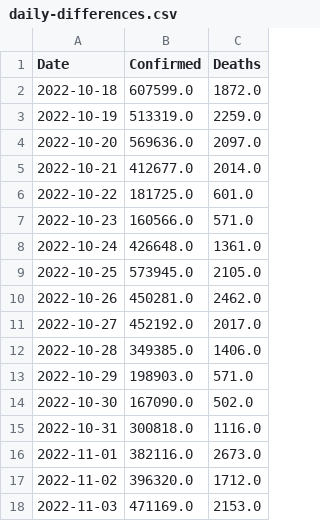
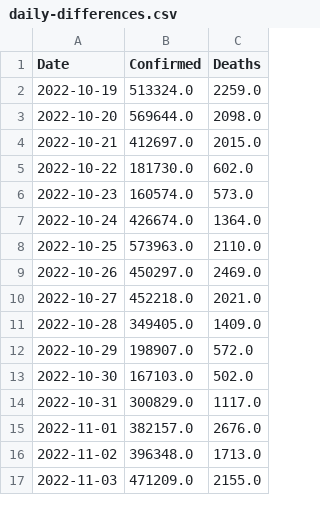
Before and after one commit to Tim-Abwao/covid19-global-dashboard, a CSV file: covid-19-data/daily-differences.csv, drawn as a sheet; only a part is shown; the diff covers the shown part only.

```diff
--- a/covid-19-data/daily-differences.csv
+++ b/covid-19-data/daily-differences.csv
@@ -1,18 +1,17 @@
 Date,Confirmed,Deaths
-2022-10-18,607599.0,1872.0
-2022-10-19,513319.0,2259.0
-2022-10-20,569636.0,2097.0
-2022-10-21,412677.0,2014.0
-2022-10-22,181725.0,601.0
-2022-10-23,160566.0,571.0
-2022-10-24,426648.0,1361.0
-2022-10-25,573945.0,2105.0
-2022-10-26,450281.0,2462.0
-2022-10-27,452192.0,2017.0
-2022-10-28,349385.0,1406.0
-2022-10-29,198903.0,571.0
-2022-10-30,167090.0,502.0
-2022-10-31,300818.0,1116.0
-2022-11-01,382116.0,2673.0
-2022-11-02,396320.0,1712.0
-2022-11-03,471169.0,2153.0
+2022-10-19,513324.0,2259.0
+2022-10-20,569644.0,2098.0
+2022-10-21,412697.0,2015.0
+2022-10-22,181730.0,602.0
+2022-10-23,160574.0,573.0
+2022-10-24,426674.0,1364.0
+2022-10-25,573963.0,2110.0
+2022-10-26,450297.0,2469.0
+2022-10-27,452218.0,2021.0
+2022-10-28,349405.0,1409.0
+2022-10-29,198907.0,572.0
+2022-10-30,167103.0,502.0
+2022-10-31,300829.0,1117.0
+2022-11-01,382157.0,2676.0
+2022-11-02,396348.0,1713.0
+2022-11-03,471209.0,2155.0
```
Also changed, not shown: 1 added row and 19 edited cells elsewhere in this file, covid-19-data/latest-data.csv, covid-19-data/time-series-data.csv.
